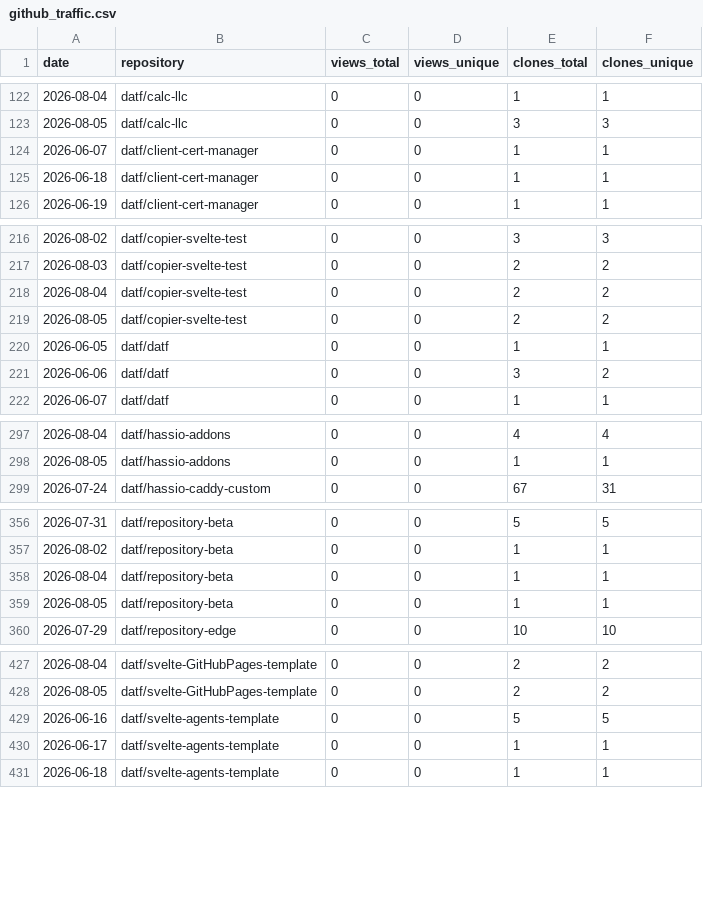
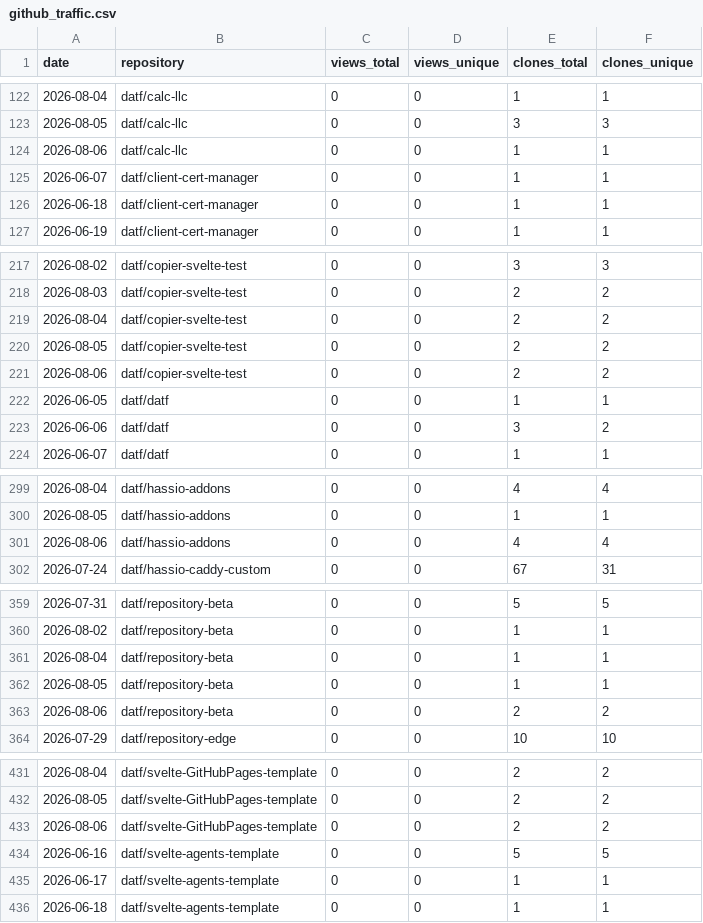
Before and after one commit to datf/datf, a CSV file: data/github_traffic.csv, drawn as a sheet; only a part is shown, gaps mark what is left out; the diff covers the shown part only; the diff names each change by its address in the sheet, - before the commit and + after, or states it on an @@ line.

```diff
--- a/data/github_traffic.csv
+++ b/data/github_traffic.csv
+row 124: 2026-08-06 | datf/calc-llc | 0 | 0 | 1 | 1
+row 221: 2026-08-06 | datf/copier-svelte-test | 0 | 0 | 2 | 2
+row 301: 2026-08-06 | datf/hassio-addons | 0 | 0 | 4 | 4
+row 363: 2026-08-06 | datf/repository-beta | 0 | 0 | 2 | 2
+row 433: 2026-08-06 | datf/svelte-GitHubPages-template | 0 | 0 | 2 | 2
```
Also changed, not shown: 3 added rows elsewhere in this file, data/github_paths.csv.
